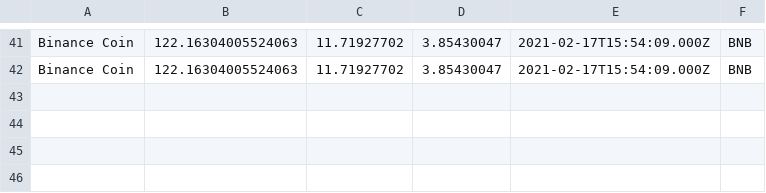
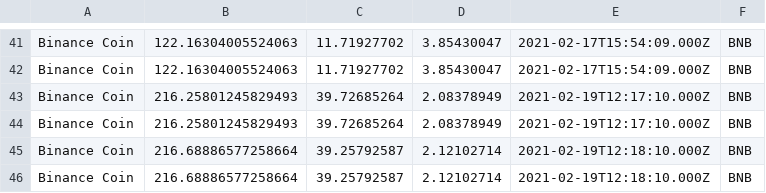
Before and after one commit to Projetmaths/cryptocurrency_analysis, a CSV file: csv/BNB.csv, drawn as a sheet; only a part is shown, gaps mark what is left out.

```diff
--- a/csv/BNB.csv
+++ b/csv/BNB.csv
@@ -42 +42,5 @@ Binance Coin;122.16304005524063;11.71927702;3.85430047;2021-02-17T15:54:09.000Z;
 Binance Coin;122.16304005524063;11.71927702;3.85430047;2021-02-17T15:54:09.000Z;BNB
+Binance Coin;216.25801245829493;39.72685264;2.08378949;2021-02-19T12:17:10.000Z;BNB
+Binance Coin;216.25801245829493;39.72685264;2.08378949;2021-02-19T12:17:10.000Z;BNB
+Binance Coin;216.68886577258664;39.25792587;2.12102714;2021-02-19T12:18:10.000Z;BNB
+Binance Coin;216.68886577258664;39.25792587;2.12102714;2021-02-19T12:18:10.000Z;BNB
```
Also changed, not shown: csv/BCH.csv, csv/DOGE.csv, 15 other files.
